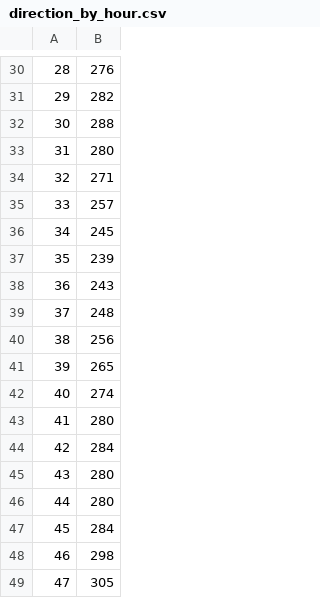
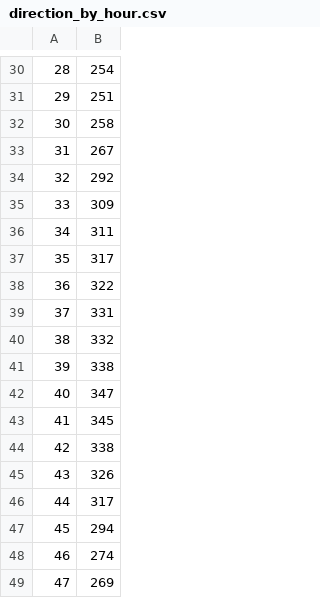
Before and after one commit to Rache1C/Location_Info_Pipeline, a CSV file: direction_by_hour.csv, drawn as a sheet; only a part is shown, gaps mark what is left out; the diff covers the shown part only.

```diff
--- a/direction_by_hour.csv
+++ b/direction_by_hour.csv
@@ -30,20 +30,20 @@
-28,276
-29,282
-30,288
-31,280
-32,271
-33,257
-34,245
-35,239
-36,243
-37,248
-38,256
-39,265
-40,274
-41,280
-42,284
-43,280
-44,280
-45,284
-46,298
-47,305
+28,254
+29,251
+30,258
+31,267
+32,292
+33,309
+34,311
+35,317
+36,322
+37,331
+38,332
+39,338
+40,347
+41,345
+42,338
+43,326
+44,317
+45,294
+46,274
+47,269
```
Also changed, not shown: 28 edited cells elsewhere in this file, 2 other files.
